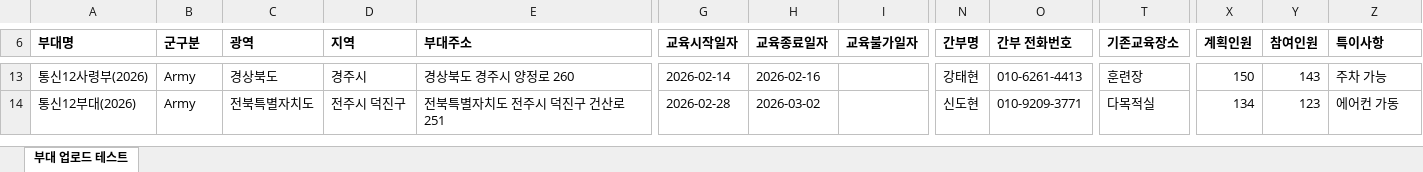
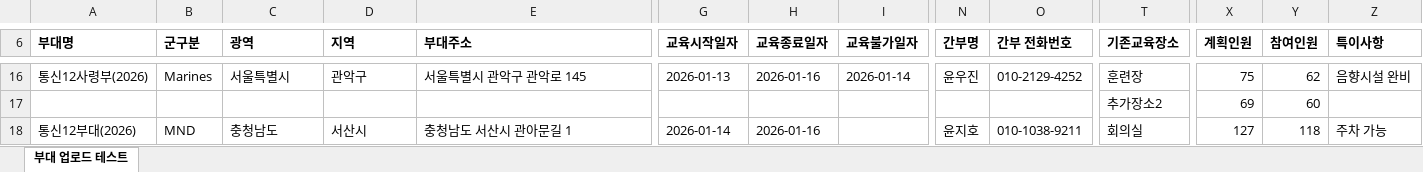
Before and after one commit to naktan02/T-lecture, an Excel workbook: seeded_units_2026.xlsx, sheet 부대 업로드 테스트, drawn as a sheet; only a part is shown, gaps mark what is left out; values as stored, in another font and other column widths than the file's, no borders; addresses are those after the commit; rows hold the shown columns only; the diff covers the shown part only; the diff names each change by its address in the sheet, - before the commit and + after, or states it on an @@ line.

```diff
--- a/seeded_units_2026.xlsx (sheet 부대 업로드 테스트)
+++ b/seeded_units_2026.xlsx (sheet 부대 업로드 테스트)
-B16 (군구분): Army
+B16 (군구분): Marines
-C16 (광역): 경상북도
+C16 (광역): 서울특별시
-D16 (지역): 경주시
+D16 (지역): 관악구
-E16 (부대주소): 경상북도 경주시 양정로 260
+E16 (부대주소): 서울특별시 관악구 관악로 145
-G16 (교육시작일자): 2026-02-14
+G16 (교육시작일자): 2026-01-13
-H16 (교육종료일자): 2026-02-16
+H16 (교육종료일자): 2026-01-16
-I16 (교육불가일자): (empty)
+I16 (교육불가일자): 2026-01-14
-N16 (간부명): 강태현
+N16 (간부명): 윤우진
-O16 (간부 전화번호): 010-6261-4413
+O16 (간부 전화번호): 010-2129-4252
-X16 (계획인원): 150
+X16 (계획인원): 75
-Y16 (참여인원): 143
+Y16 (참여인원): 62
-Z16 (특이사항): 주차 가능
+Z16 (특이사항): 음향시설 완비
+row 17:  |  |  |  |  |  |  |  |  |  | 추가장소2 | 69 | 60
-B18 (군구분): Army
+B18 (군구분): MND
-C18 (광역): 전북특별자치도
+C18 (광역): 충청남도
-D18 (지역): 전주시 덕진구
+D18 (지역): 서산시
-E18 (부대주소): 전북특별자치도 전주시 덕진구 건산로 251
+E18 (부대주소): 충청남도 서산시 관아문길 1
-G18 (교육시작일자): 2026-02-28
+G18 (교육시작일자): 2026-01-14
-H18 (교육종료일자): 2026-03-02
+H18 (교육종료일자): 2026-01-16
-N18 (간부명): 신도현
+N18 (간부명): 윤지호
-O18 (간부 전화번호): 010-9209-3771
+O18 (간부 전화번호): 010-1038-9211
-T18 (기존교육장소): 다목적실
+T18 (기존교육장소): 회의실
-X18 (계획인원): 134
+X18 (계획인원): 127
-Y18 (참여인원): 123
+Y18 (참여인원): 118
-Z18 (특이사항): 에어컨 가동
+Z18 (특이사항): 주차 가능
```
Also changed, not shown: 10 added rows, 6 removed rows and 653 edited cells elsewhere in this sheet, 5 other files.
